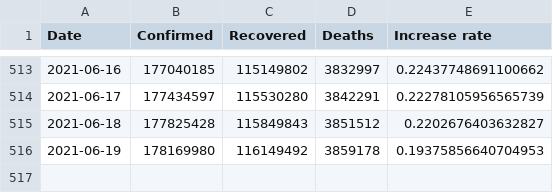
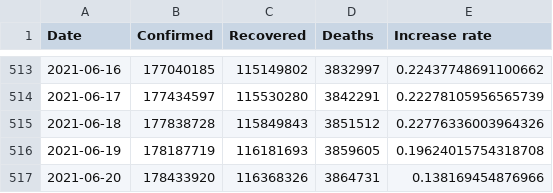
Before and after one commit to datasets/covid-19, a CSV file: data/worldwide-aggregate.csv, drawn as a sheet; only a part is shown, gaps mark what is left out.

```diff
--- a/data/worldwide-aggregate.csv
+++ b/data/worldwide-aggregate.csv
@@ -514,3 +514,4 @@ Date,Confirmed,Recovered,Deaths,Increase rate
 2021-06-17,177434597,115530280,3842291,0.22278105956565739
-2021-06-18,177825428,115849843,3851512,0.2202676403632827
-2021-06-19,178169980,116149492,3859178,0.19375856640704953
+2021-06-18,177838728,115849843,3851512,0.22776336003964326
+2021-06-19,178187719,116181693,3859605,0.19624015754318708
+2021-06-20,178433920,116368326,3864731,0.138169454876966
```
Also changed, not shown: data/key-countries-pivoted.csv, 1 other file.
